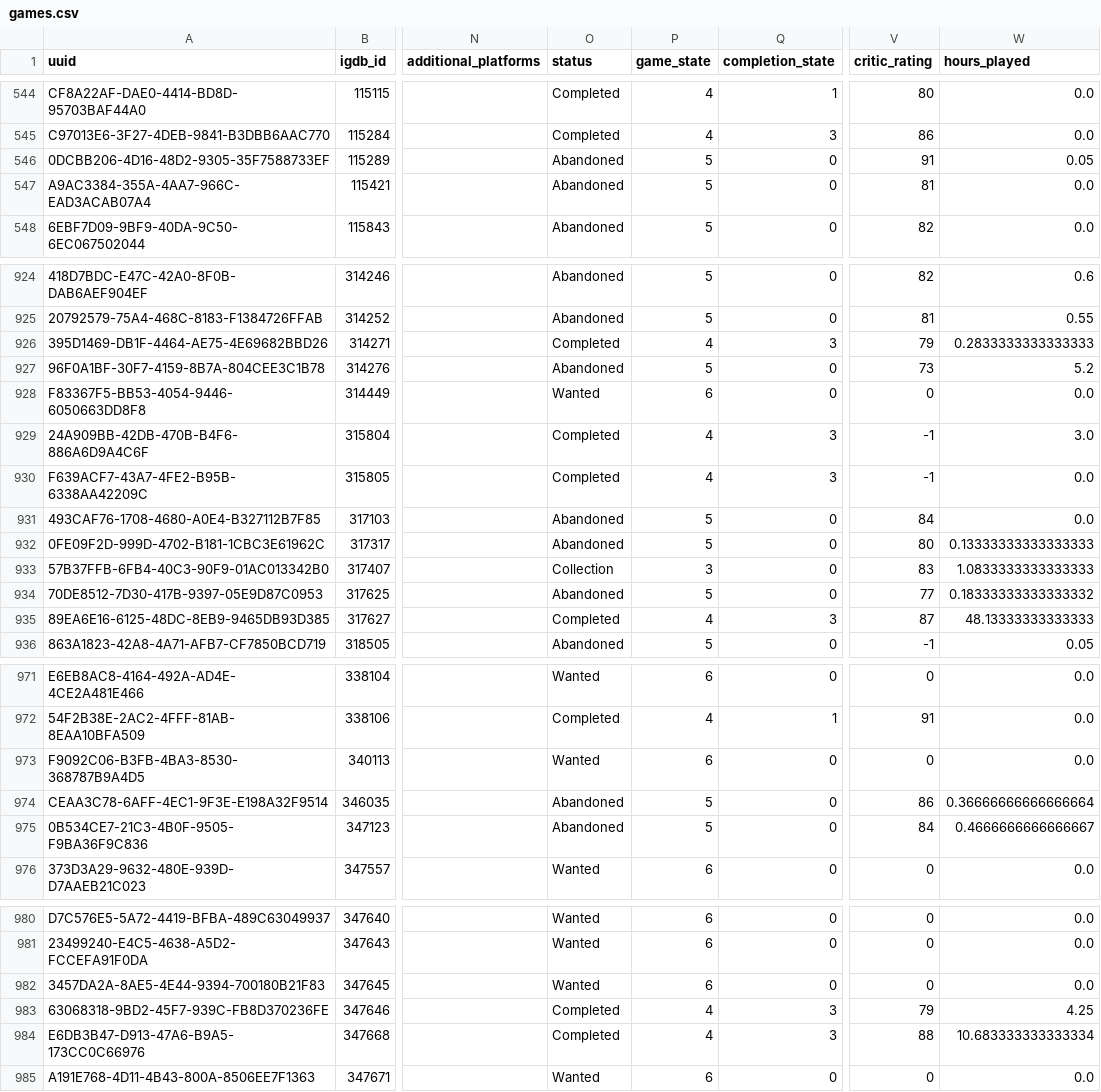
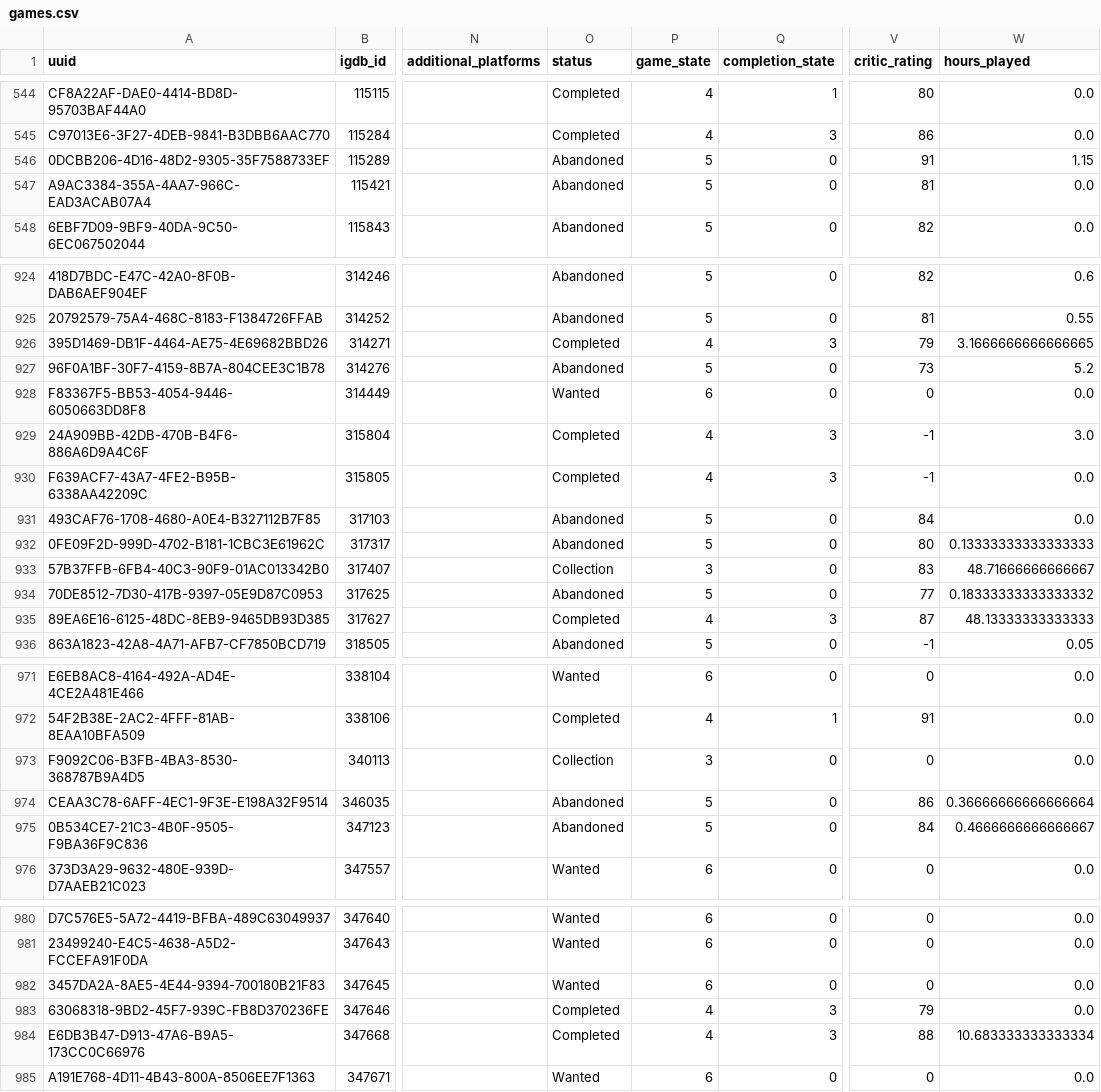
Before and after one commit to josh/gametrack-data, a CSV file: games.csv, drawn as a sheet; only a part is shown, gaps mark what is left out; the diff covers the shown part only; the diff names each change by its address in the sheet, - before the commit and + after, or states it on an @@ line.

Commit message:
Update data

```diff
--- a/games.csv
+++ b/games.csv
-W546 (hours_played): 0.05
+W546 (hours_played): 1.15
-W926 (hours_played): 0.2833333333333333
+W926 (hours_played): 3.1666666666666665
-W933 (hours_played): 1.0833333333333333
+W933 (hours_played): 48.71666666666667
-O973 (status): Wanted
+O973 (status): Collection
-P973 (game_state): 6
+P973 (game_state): 3
-W983 (hours_played): 4.25
+W983 (hours_played): 0.0
```
Also changed, not shown: 1 edited cell elsewhere in this file.
